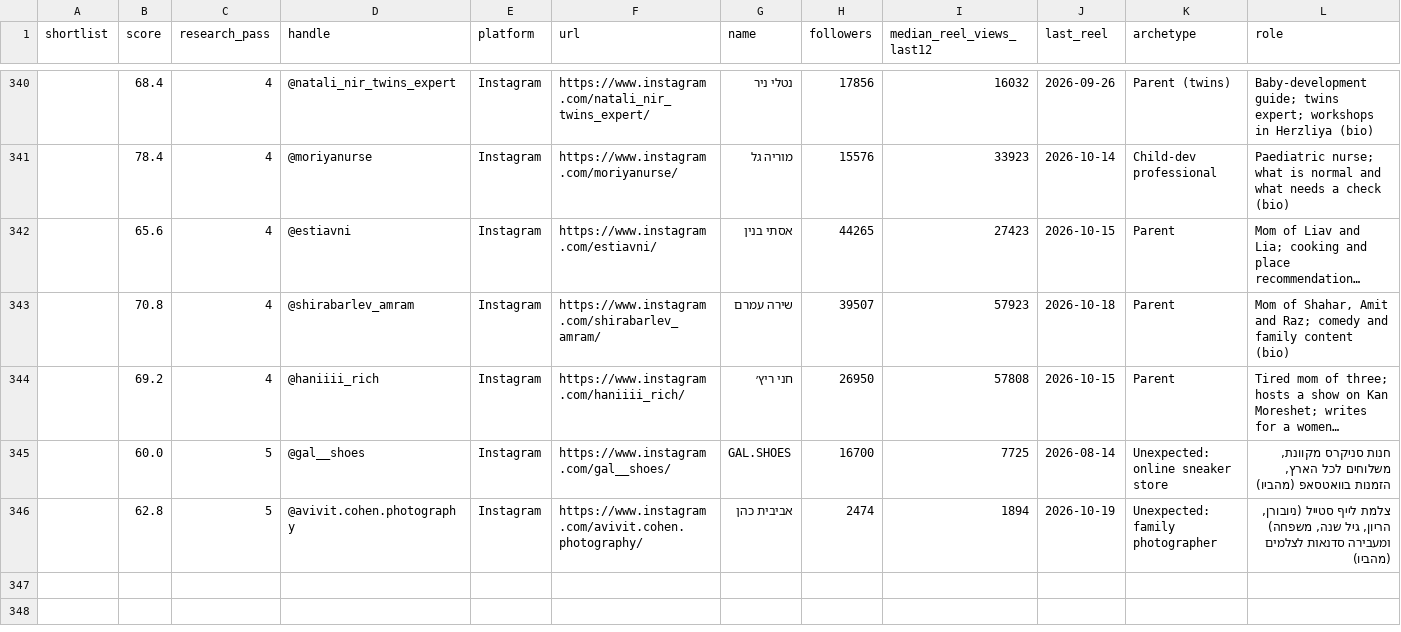
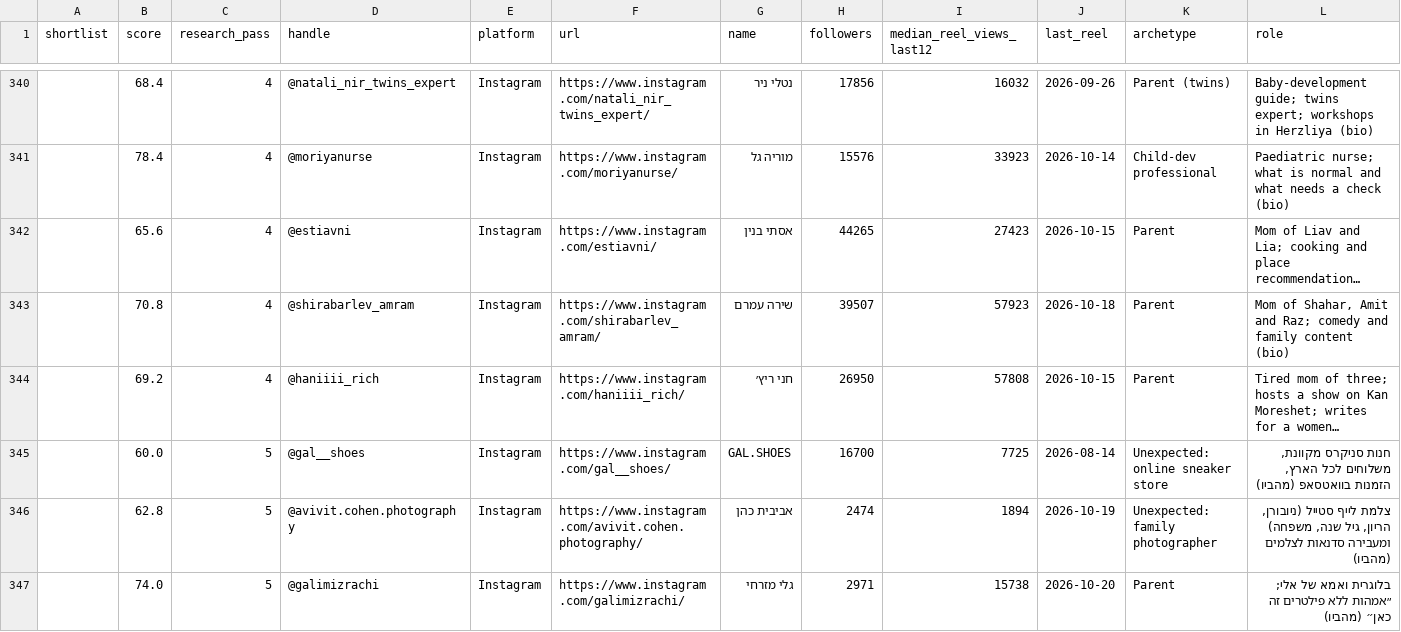
Before and after one commit to yarin-lumebook/lumebook, a CSV file: creators/creator-research/creators-200-2026-10-03.csv, drawn as a sheet; only a part is shown, gaps mark what is left out; long unchanged cells end in …; rows hold the shown columns only; the diff names each change by its address in the sheet, - before the commit and + after, or states it on an @@ line.

Commit message:
Nightly snapshot 2026-10-22: 57 files (research 15, media 11, creators 9, sites 9, shared 4, . 2)

```diff
--- a/creators/creator-research/creators-200-2026-10-03.csv
+++ b/creators/creator-research/creators-200-2026-10-03.csv
+row 347:  | 74.0 | 5 | @galimizrachi | Instagram | https://www.instagram.com/galimizrachi/ | גלי מזרחי | 2971 | 15738 | 2026-10-20 | Parent | בלוגרית ואמא של אלי; ״אמהות ללא פילטרים זה כאן״ (מהביו)
```
Also changed, not shown: 56 other files.
